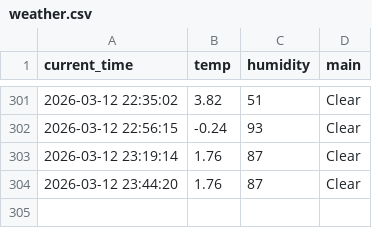
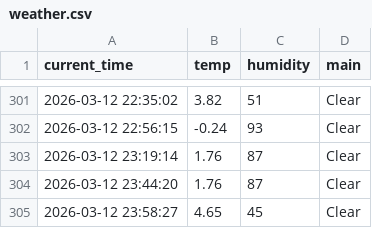
Before and after one commit to 9donghae-art/weather_5m, a CSV file: weather.csv, drawn as a sheet; only a part is shown, gaps mark what is left out; the diff names each change by its address in the sheet, - before the commit and + after, or states it on an @@ line.

```diff
--- a/weather.csv
+++ b/weather.csv
+row 305: 2026-03-12 23:58:27 | 4.65 | 45 | Clear
```
